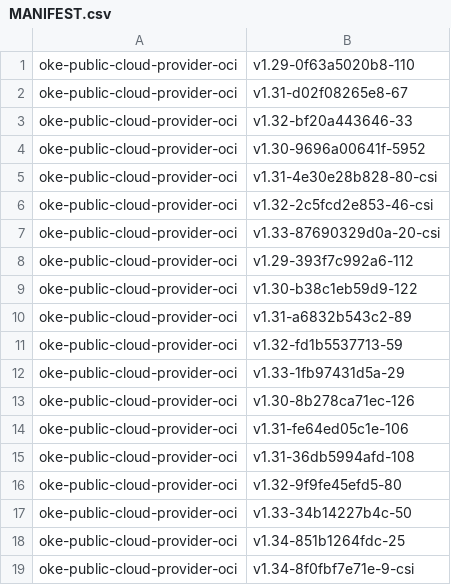
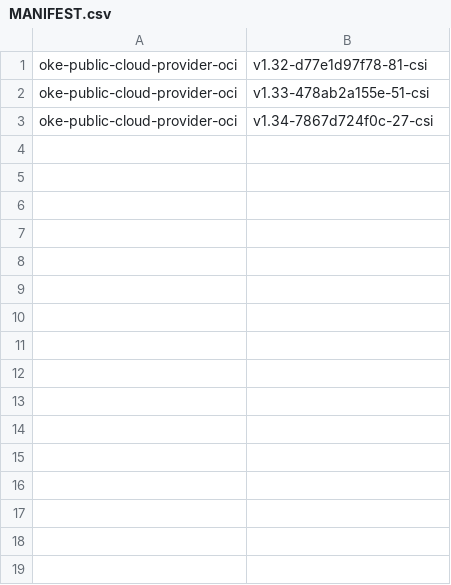
Before and after one commit to AkarshES/oci-cloud-controller-manager, a CSV file: MANIFEST.csv, drawn as a sheet.

```diff
--- a/MANIFEST.csv
+++ b/MANIFEST.csv
@@ -1,19 +1,3 @@
-oke-public-cloud-provider-oci                     , v1.29-0f63a5020b8-110
-oke-public-cloud-provider-oci                     , v1.31-d02f08265e8-67
-oke-public-cloud-provider-oci                     , v1.32-bf20a443646-33
-oke-public-cloud-provider-oci                     , v1.30-9696a00641f-5952
-oke-public-cloud-provider-oci                     , v1.31-4e30e28b828-80-csi
-oke-public-cloud-provider-oci                     , v1.32-2c5fcd2e853-46-csi
-oke-public-cloud-provider-oci                     , v1.33-87690329d0a-20-csi
-oke-public-cloud-provider-oci                     , v1.29-393f7c992a6-112
-oke-public-cloud-provider-oci                     , v1.30-b38c1eb59d9-122
-oke-public-cloud-provider-oci                     , v1.31-a6832b543c2-89
-oke-public-cloud-provider-oci                     , v1.32-fd1b5537713-59
-oke-public-cloud-provider-oci                     , v1.33-1fb97431d5a-29
-oke-public-cloud-provider-oci                     , v1.30-8b278ca71ec-126
-oke-public-cloud-provider-oci                     , v1.31-fe64ed05c1e-106
-oke-public-cloud-provider-oci                     , v1.31-36db5994afd-108
-oke-public-cloud-provider-oci                     , v1.32-9f9fe45efd5-80
-oke-public-cloud-provider-oci                     , v1.33-34b14227b4c-50
-oke-public-cloud-provider-oci                     , v1.34-851b1264fdc-25
-oke-public-cloud-provider-oci                     , v1.34-8f0fbf7e71e-9-csi
+oke-public-cloud-provider-oci                     , v1.32-d77e1d97f78-81-csi
+oke-public-cloud-provider-oci                     , v1.33-478ab2a155e-51-csi
+oke-public-cloud-provider-oci                     , v1.34-7867d724f0c-27-csi
```
Also changed, not shown: 3 other files.
